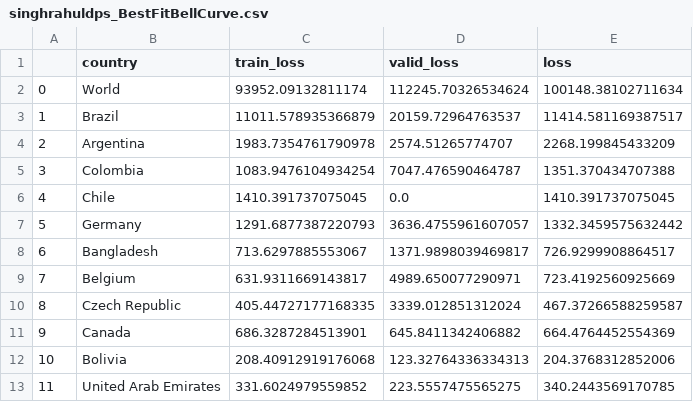
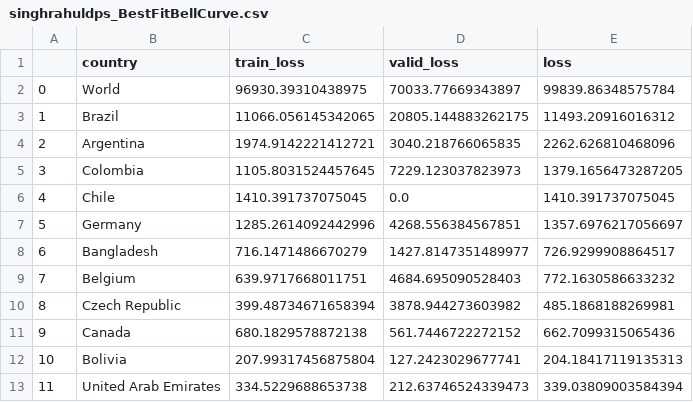
Before and after one commit to singhrahuldps/covid19tracker, a CSV file: loss/singhrahuldps_BestFitBellCurve.csv, drawn as a sheet; only a part is shown; the diff covers the shown part only.

```diff
--- a/loss/singhrahuldps_BestFitBellCurve.csv
+++ b/loss/singhrahuldps_BestFitBellCurve.csv
@@ -1,13 +1,13 @@
 ,country,train_loss,valid_loss,loss
-0,World,93952.09132811174,112245.70326534624,100148.38102711634
-1,Brazil,11011.578935366879,20159.72964763537,11414.581169387517
-2,Argentina,1983.7354761790978,2574.51265774707,2268.199845433209
-3,Colombia,1083.9476104934254,7047.476590464787,1351.370434707388
+0,World,96930.39310438975,70033.77669343897,99839.86348575784
+1,Brazil,11066.056145342065,20805.144883262175,11493.20916016312
+2,Argentina,1974.9142221412721,3040.218766065835,2262.626810468096
+3,Colombia,1105.8031524457645,7229.123037823973,1379.1656473287205
 4,Chile,1410.391737075045,0.0,1410.391737075045
-5,Germany,1291.6877387220793,3636.4755961607057,1332.3459575632442
-6,Bangladesh,713.6297885553067,1371.9898039469817,726.9299908864517
-7,Belgium,631.9311669143817,4989.650077290971,723.4192560925669
-8,Czech Republic,405.44727177168335,3339.012851312024,467.37266588259587
-9,Canada,686.3287284513901,645.8411342406882,664.4764452554369
-10,Bolivia,208.40912919176068,123.32764336334313,204.3768312852006
-11,United Arab Emirates,331.6024979559852,223.5557475565275,340.2443569170785
+5,Germany,1285.2614092442996,4268.556384567851,1357.6976217056697
+6,Bangladesh,716.1471486670279,1427.8147351489977,726.9299908864517
+7,Belgium,639.9717668011751,4684.695090528403,772.1630586633232
+8,Czech Republic,399.48734671658394,3878.944273603982,485.1868188269981
+9,Canada,680.1829578872138,561.7446722272152,662.7099315065436
+10,Bolivia,207.99317456875804,127.2423029677741,204.18417119135313
+11,United Arab Emirates,334.5229688653738,212.63746524339473,339.03809003584394
```
Also changed, not shown: 17 edited cells elsewhere in this file, 21 other files.
